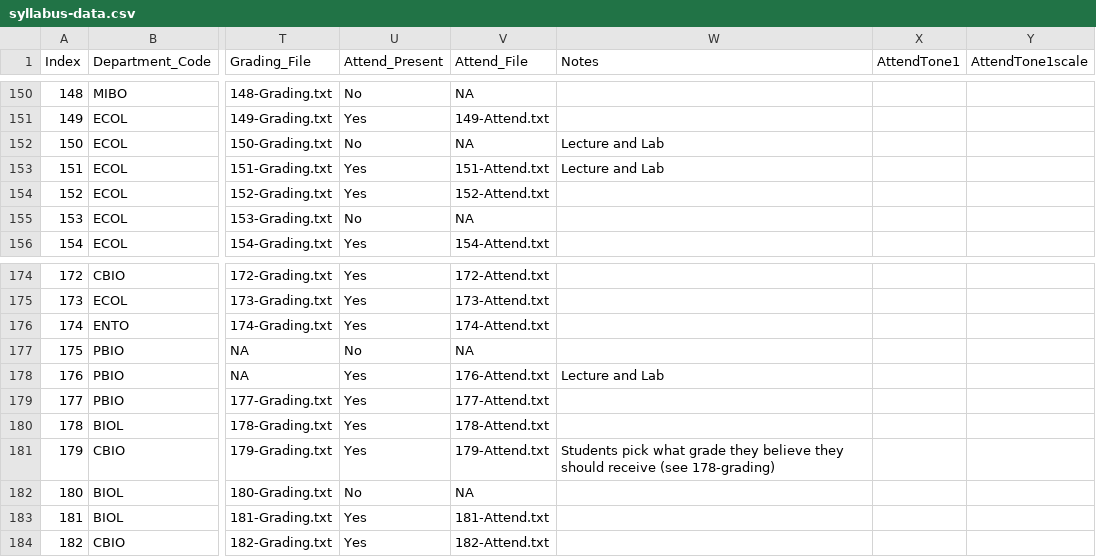
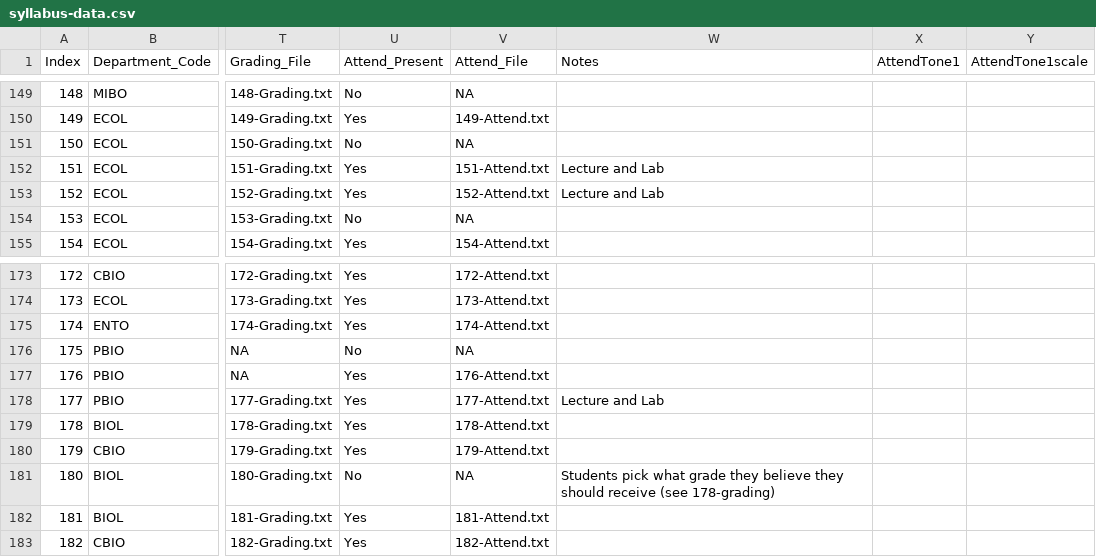
Before and after one commit to MajewskaLab/syllabus-review-project, a CSV file: syllabus-data.csv, drawn as a sheet; only a part is shown, gaps mark what is left out; addresses are those after the commit; the diff covers the shown part only; the diff names each change by its address in the sheet, - before the commit and + after, or states it on an @@ line.

```diff
--- a/syllabus-data.csv
+++ b/syllabus-data.csv
-W151 (Notes): Lecture and Lab
+W151 (Notes): (empty)
-W153 (Notes): (empty)
+W153 (Notes): Lecture and Lab
-W177 (Notes): Lecture and Lab
+W177 (Notes): (empty)
-W178 (Notes): (empty)
+W178 (Notes): Lecture and Lab
-W180 (Notes): Students pick what grade they believe they should receive (see 178-grading)
+W180 (Notes): (empty)
-W181 (Notes): (empty)
+W181 (Notes): Students pick what grade they believe they should receive (see 178-grading)
```
Also changed, not shown: 8 added rows, 9 removed rows and row numbers in column A elsewhere in this file, 20 other files.
